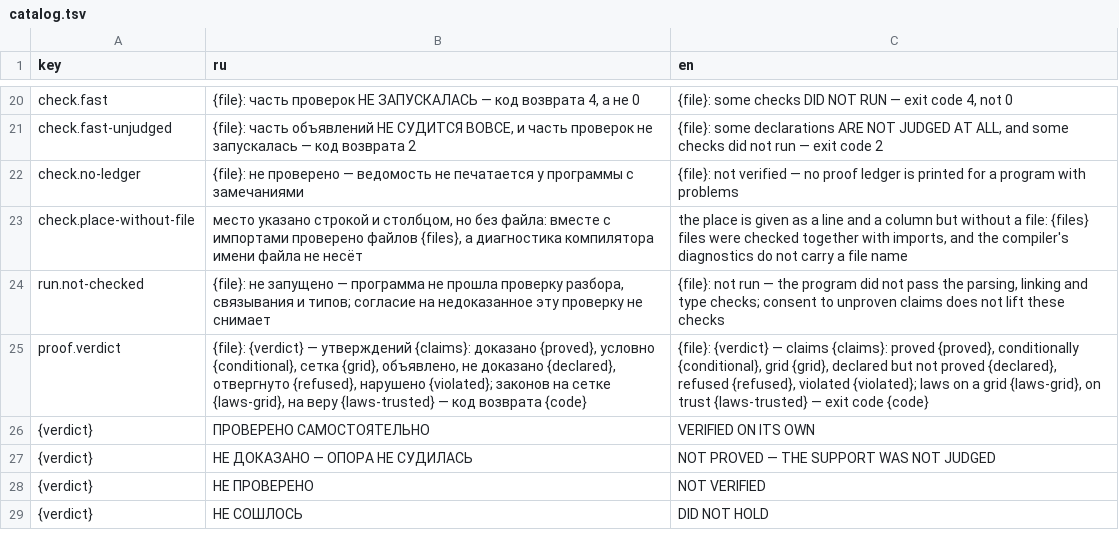
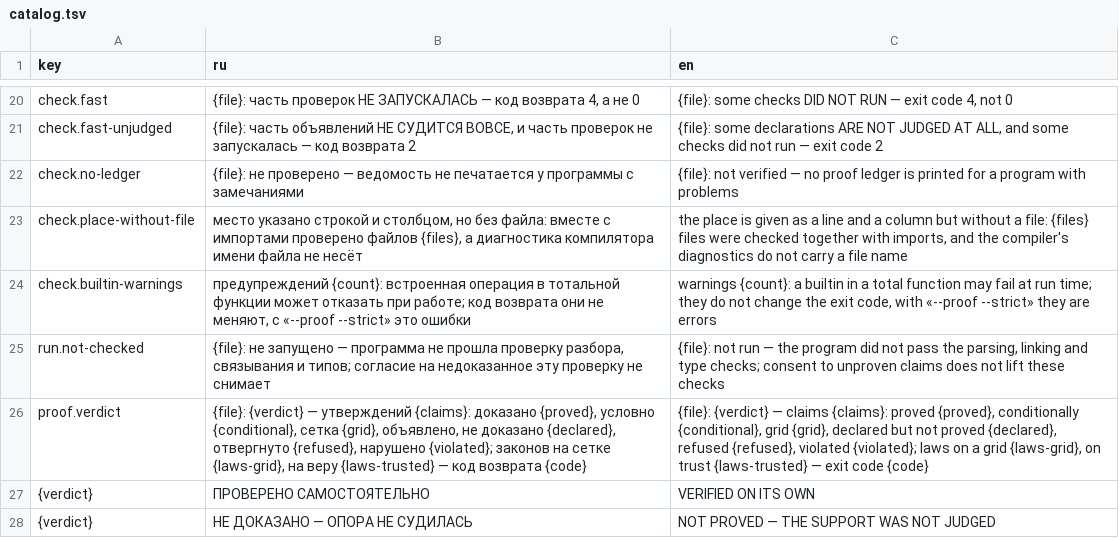
Before and after one commit to digitable-lol/flang, a TSV file: flang/messages/catalog.tsv, drawn as a sheet; only a part is shown, gaps mark what is left out; the shorter side is filled out with more unchanged rows.

```diff
--- a/flang/messages/catalog.tsv
+++ b/flang/messages/catalog.tsv
@@ -23,2 +23,3 @@ check.no-ledger	{file}: не проверено — ведомость не пе
 check.place-without-file	место указано строкой и столбцом, но без файла: вместе с импортами проверено файлов {files}, а диагностика компилятора имени файла не несёт	the place is given as a line and a column but without a file: {files} files were checked together with imports, and the compiler's diagnostics do not carry a file name
+check.builtin-warnings	предупреждений {count}: встроенная операция в тотальной функции может отказать при работе; код возврата они не меняют, с «--proof --strict» это ошибки	warnings {count}: a builtin in a total function may fail at run time; they do not change the exit code, with «--proof --strict» they are errors
 run.not-checked	{file}: не запущено — программа не прошла проверку разбора, связывания и типов; согласие на недоказанное эту проверку не снимает	{file}: not run — the program did not pass the parsing, linking and type checks; consent to unproven claims does not lift these checks
```
Also changed, not shown: flang/proof/probes/typing-holes/expected.tsv, flang/proof/tables/typing-holes.tsv, 5 other files.
